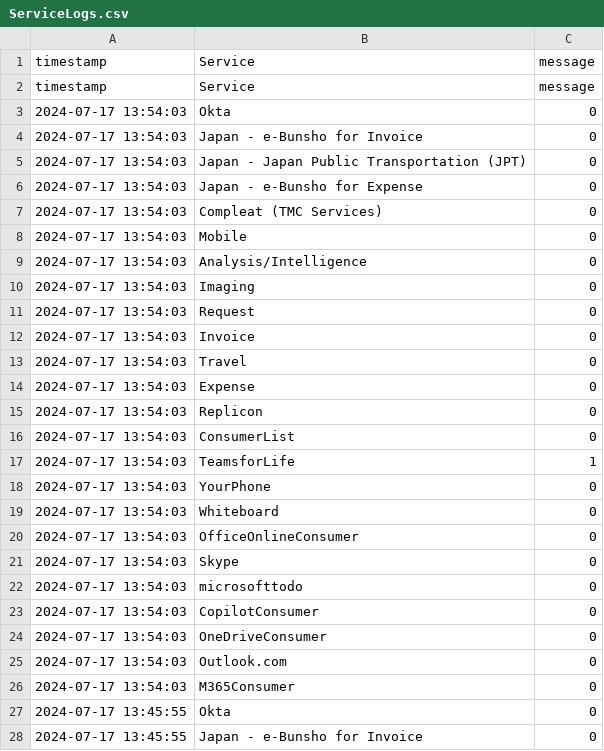
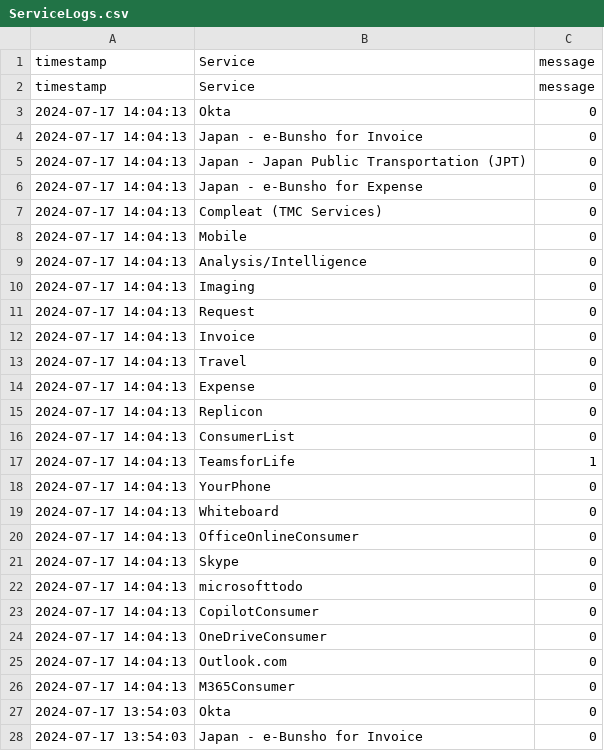
Before and after one commit to eisnertest/EisnerAmperData, a CSV file: apps/ServiceLogs.csv, drawn as a sheet; only a part is shown; the shorter side is filled out with more unchanged rows; the diff covers the shown part only; the diff names each change by its address in the sheet, - before the commit and + after, or states it on an @@ line.

Commit message:
Update Services logs

```diff
--- a/apps/ServiceLogs.csv
+++ b/apps/ServiceLogs.csv
+row 3: 2024-07-17 14:04:13 | Okta | 0
+row 4: 2024-07-17 14:04:13 | Japan - e-Bunsho for Invoice | 0
+row 5: 2024-07-17 14:04:13 | Japan - Japan Public Transportation (JPT) | 0
+row 6: 2024-07-17 14:04:13 | Japan - e-Bunsho for Expense | 0
+row 7: 2024-07-17 14:04:13 | Compleat (TMC Services) | 0
+row 8: 2024-07-17 14:04:13 | Mobile | 0
+row 9: 2024-07-17 14:04:13 | Analysis/Intelligence | 0
+row 10: 2024-07-17 14:04:13 | Imaging | 0
+row 11: 2024-07-17 14:04:13 | Request | 0
+row 12: 2024-07-17 14:04:13 | Invoice | 0
+row 13: 2024-07-17 14:04:13 | Travel | 0
+row 14: 2024-07-17 14:04:13 | Expense | 0
+row 15: 2024-07-17 14:04:13 | Replicon | 0
+row 16: 2024-07-17 14:04:13 | ConsumerList | 0
+row 17: 2024-07-17 14:04:13 | TeamsforLife | 1
+row 18: 2024-07-17 14:04:13 | YourPhone | 0
+row 19: 2024-07-17 14:04:13 | Whiteboard | 0
+row 20: 2024-07-17 14:04:13 | OfficeOnlineConsumer | 0
+row 21: 2024-07-17 14:04:13 | Skype | 0
+row 22: 2024-07-17 14:04:13 | microsofttodo | 0
+row 23: 2024-07-17 14:04:13 | CopilotConsumer | 0
+row 24: 2024-07-17 14:04:13 | OneDriveConsumer | 0
+row 25: 2024-07-17 14:04:13 | Outlook.com | 0
+row 26: 2024-07-17 14:04:13 | M365Consumer | 0
```
Also changed, not shown: 24 removed rows elsewhere in this file.
